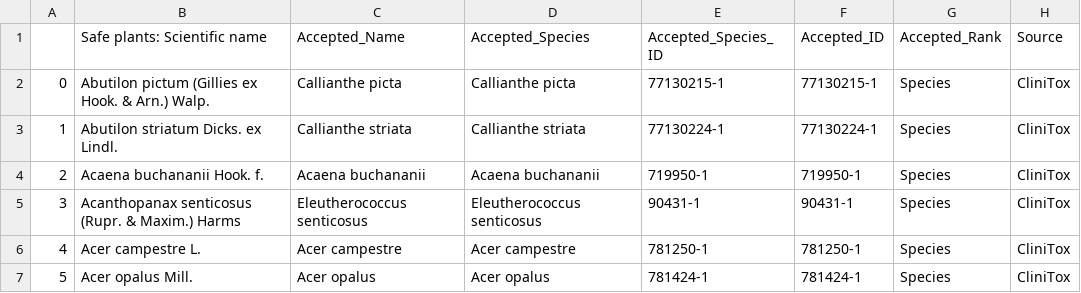
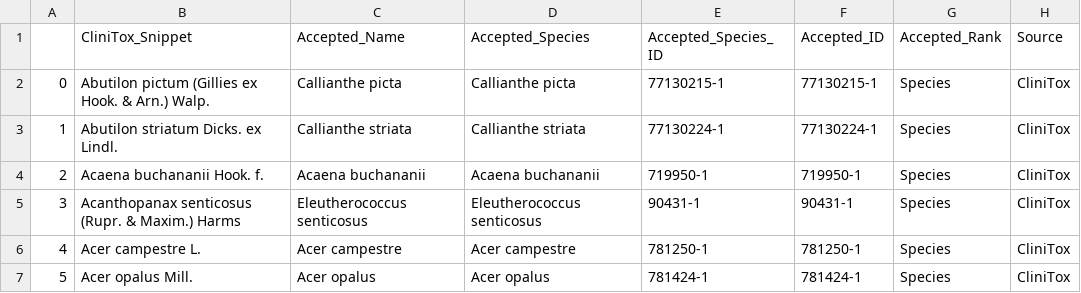
Before and after one commit to alrichardbollans/apocynaceae_rubiaceae_traits, a CSV file: poison_vars/temp_outputs/clinitox_nontoxic_accepted.csv, drawn as a sheet; only a part is shown.

Commit message:
Add name snippets from each source

```diff
--- a/poison_vars/temp_outputs/clinitox_nontoxic_accepted.csv
+++ b/poison_vars/temp_outputs/clinitox_nontoxic_accepted.csv
@@ -1,2 +1,2 @@
-,Safe plants: Scientific name,Accepted_Name,Accepted_Species,Accepted_Species_ID,Accepted_ID,Accepted_Rank,Source
+,CliniTox_Snippet,Accepted_Name,Accepted_Species,Accepted_Species_ID,Accepted_ID,Accepted_Rank,Source
 0,Abutilon pictum (Gillies ex Hook. & Arn.) Walp. ,Callianthe picta,Callianthe picta,77130215-1,77130215-1,Species,CliniTox
```
Also changed, not shown: 1 other file.
